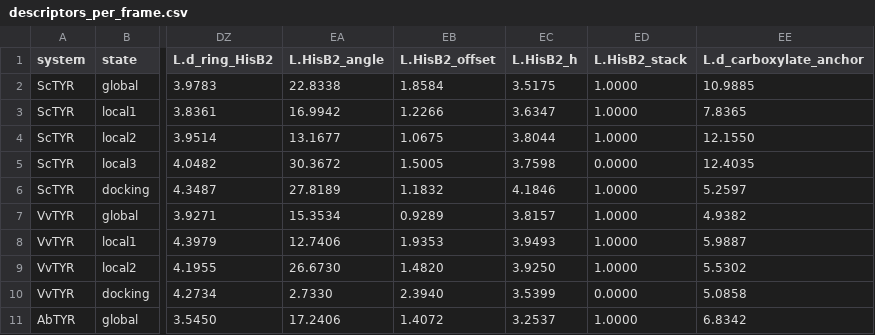
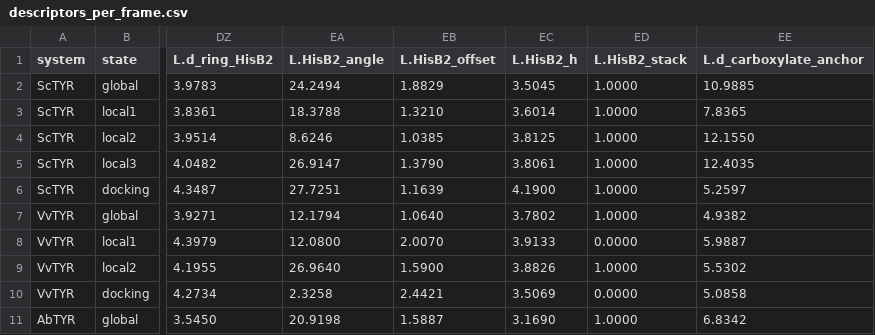
Before and after one commit to tomascd123/Solaris, a CSV file: examples/output_static/tables/descriptors_per_frame.csv, drawn as a sheet; only a part is shown, gaps mark what is left out; the diff covers the shown part only; the diff names each change by its address in the sheet, - before the commit and + after, or states it on an @@ line.

```diff
--- a/examples/output_static/tables/descriptors_per_frame.csv
+++ b/examples/output_static/tables/descriptors_per_frame.csv
-EA2 (L.HisB2_angle): 22.8338
+EA2 (L.HisB2_angle): 24.2494
-EB2 (L.HisB2_offset): 1.8584
+EB2 (L.HisB2_offset): 1.8829
-EC2 (L.HisB2_h): 3.5175
+EC2 (L.HisB2_h): 3.5045
-EA3 (L.HisB2_angle): 16.9942
+EA3 (L.HisB2_angle): 18.3788
-EB3 (L.HisB2_offset): 1.2266
+EB3 (L.HisB2_offset): 1.3210
-EC3 (L.HisB2_h): 3.6347
+EC3 (L.HisB2_h): 3.6014
-EA4 (L.HisB2_angle): 13.1677
+EA4 (L.HisB2_angle): 8.6246
-EB4 (L.HisB2_offset): 1.0675
+EB4 (L.HisB2_offset): 1.0385
-EC4 (L.HisB2_h): 3.8044
+EC4 (L.HisB2_h): 3.8125
-EA5 (L.HisB2_angle): 30.3672
+EA5 (L.HisB2_angle): 26.9147
-EB5 (L.HisB2_offset): 1.5005
+EB5 (L.HisB2_offset): 1.3790
-EC5 (L.HisB2_h): 3.7598
+EC5 (L.HisB2_h): 3.8061
-ED5 (L.HisB2_stack): 0.0000
+ED5 (L.HisB2_stack): 1.0000
-EA6 (L.HisB2_angle): 27.8189
+EA6 (L.HisB2_angle): 27.7251
-EB6 (L.HisB2_offset): 1.1832
+EB6 (L.HisB2_offset): 1.1639
-EC6 (L.HisB2_h): 4.1846
+EC6 (L.HisB2_h): 4.1900
-EA7 (L.HisB2_angle): 15.3534
+EA7 (L.HisB2_angle): 12.1794
-EB7 (L.HisB2_offset): 0.9289
+EB7 (L.HisB2_offset): 1.0640
-EC7 (L.HisB2_h): 3.8157
+EC7 (L.HisB2_h): 3.7802
-EA8 (L.HisB2_angle): 12.7406
+EA8 (L.HisB2_angle): 12.0800
-EB8 (L.HisB2_offset): 1.9353
+EB8 (L.HisB2_offset): 2.0070
-EC8 (L.HisB2_h): 3.9493
+EC8 (L.HisB2_h): 3.9133
-ED8 (L.HisB2_stack): 1.0000
+ED8 (L.HisB2_stack): 0.0000
-EA9 (L.HisB2_angle): 26.6730
+EA9 (L.HisB2_angle): 26.9640
-EB9 (L.HisB2_offset): 1.4820
+EB9 (L.HisB2_offset): 1.5900
-EC9 (L.HisB2_h): 3.9250
+EC9 (L.HisB2_h): 3.8826
-EA10 (L.HisB2_angle): 2.7330
+EA10 (L.HisB2_angle): 2.3258
-EB10 (L.HisB2_offset): 2.3940
+EB10 (L.HisB2_offset): 2.4421
-EC10 (L.HisB2_h): 3.5399
+EC10 (L.HisB2_h): 3.5069
-EA11 (L.HisB2_angle): 17.2406
+EA11 (L.HisB2_angle): 20.9198
-EB11 (L.HisB2_offset): 1.4072
+EB11 (L.HisB2_offset): 1.5887
-EC11 (L.HisB2_h): 3.2537
+EC11 (L.HisB2_h): 3.1690
```
Also changed, not shown: 51 edited cells elsewhere in this file, examples/output_static/tables/family_dispersion.csv, examples/output_static/tables/pistack_geometry.csv, 14 other files.
